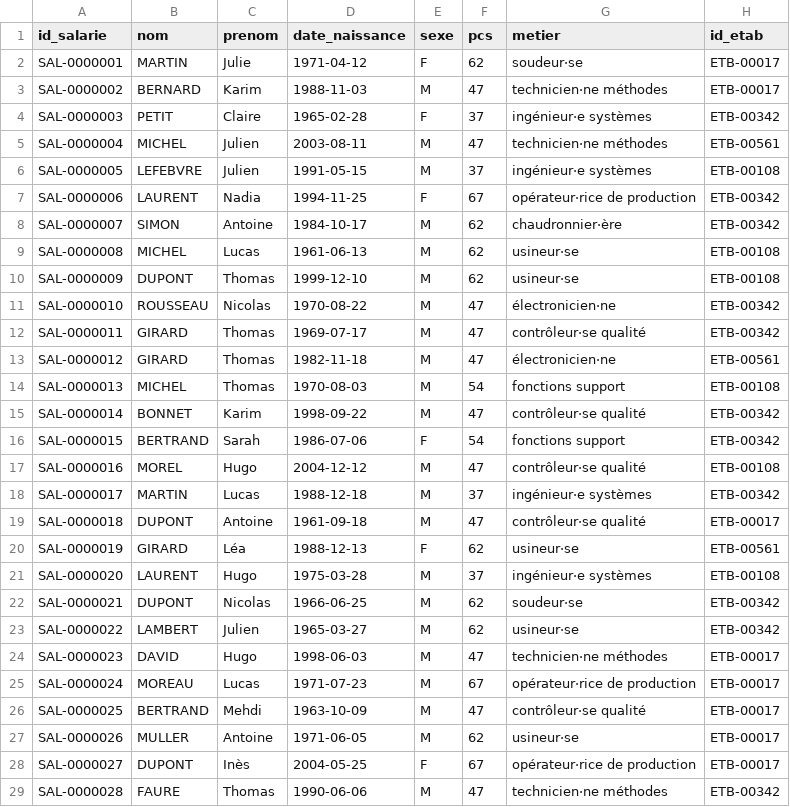
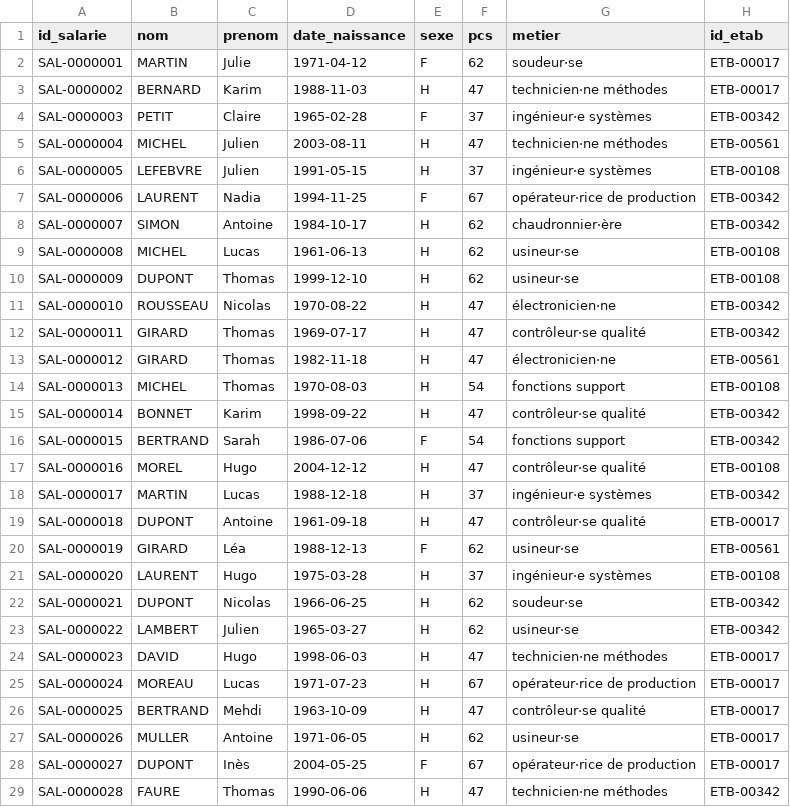
Before and after one commit to MaryleneH/Workflow_collaboratif_git_gitlab, a CSV file: depot-compagnon/historique/etats/20-mr1-maj/data/extractions/salaries_2025_nominatif.csv, drawn as a sheet; only a part is shown; the diff covers the shown part only.

```diff
--- a/depot-compagnon/historique/etats/20-mr1-maj/data/extractions/salaries_2025_nominatif.csv
+++ b/depot-compagnon/historique/etats/20-mr1-maj/data/extractions/salaries_2025_nominatif.csv
@@ -2,28 +2,28 @@ id_salarie,nom,prenom,date_naissance,sexe,pcs,metier,id_etab
 SAL-0000001,MARTIN,Julie,1971-04-12,F,62,soudeur·se,ETB-00017
-SAL-0000002,BERNARD,Karim,1988-11-03,M,47,technicien·ne méthodes,ETB-00017
+SAL-0000002,BERNARD,Karim,1988-11-03,H,47,technicien·ne méthodes,ETB-00017
 SAL-0000003,PETIT,Claire,1965-02-28,F,37,ingénieur·e systèmes,ETB-00342
-SAL-0000004,MICHEL,Julien,2003-08-11,M,47,technicien·ne méthodes,ETB-00561
-SAL-0000005,LEFEBVRE,Julien,1991-05-15,M,37,ingénieur·e systèmes,ETB-00108
+SAL-0000004,MICHEL,Julien,2003-08-11,H,47,technicien·ne méthodes,ETB-00561
+SAL-0000005,LEFEBVRE,Julien,1991-05-15,H,37,ingénieur·e systèmes,ETB-00108
 SAL-0000006,LAURENT,Nadia,1994-11-25,F,67,opérateur·rice de production,ETB-00342
-SAL-0000007,SIMON,Antoine,1984-10-17,M,62,chaudronnier·ère,ETB-00342
-SAL-0000008,MICHEL,Lucas,1961-06-13,M,62,usineur·se,ETB-00108
-SAL-0000009,DUPONT,Thomas,1999-12-10,M,62,usineur·se,ETB-00108
-SAL-0000010,ROUSSEAU,Nicolas,1970-08-22,M,47,électronicien·ne,ETB-00342
-SAL-0000011,GIRARD,Thomas,1969-07-17,M,47,contrôleur·se qualité,ETB-00342
-SAL-0000012,GIRARD,Thomas,1982-11-18,M,47,électronicien·ne,ETB-00561
-SAL-0000013,MICHEL,Thomas,1970-08-03,M,54,fonctions support,ETB-00108
-SAL-0000014,BONNET,Karim,1998-09-22,M,47,contrôleur·se qualité,ETB-00342
+SAL-0000007,SIMON,Antoine,1984-10-17,H,62,chaudronnier·ère,ETB-00342
+SAL-0000008,MICHEL,Lucas,1961-06-13,H,62,usineur·se,ETB-00108
+SAL-0000009,DUPONT,Thomas,1999-12-10,H,62,usineur·se,ETB-00108
+SAL-0000010,ROUSSEAU,Nicolas,1970-08-22,H,47,électronicien·ne,ETB-00342
+SAL-0000011,GIRARD,Thomas,1969-07-17,H,47,contrôleur·se qualité,ETB-00342
+SAL-0000012,GIRARD,Thomas,1982-11-18,H,47,électronicien·ne,ETB-00561
+SAL-0000013,MICHEL,Thomas,1970-08-03,H,54,fonctions support,ETB-00108
+SAL-0000014,BONNET,Karim,1998-09-22,H,47,contrôleur·se qualité,ETB-00342
 SAL-0000015,BERTRAND,Sarah,1986-07-06,F,54,fonctions support,ETB-00342
-SAL-0000016,MOREL,Hugo,2004-12-12,M,47,contrôleur·se qualité,ETB-00108
-SAL-0000017,MARTIN,Lucas,1988-12-18,M,37,ingénieur·e systèmes,ETB-00342
-SAL-0000018,DUPONT,Antoine,1961-09-18,M,47,contrôleur·se qualité,ETB-00017
+SAL-0000016,MOREL,Hugo,2004-12-12,H,47,contrôleur·se qualité,ETB-00108
+SAL-0000017,MARTIN,Lucas,1988-12-18,H,37,ingénieur·e systèmes,ETB-00342
+SAL-0000018,DUPONT,Antoine,1961-09-18,H,47,contrôleur·se qualité,ETB-00017
 SAL-0000019,GIRARD,Léa,1988-12-13,F,62,usineur·se,ETB-00561
-SAL-0000020,LAURENT,Hugo,1975-03-28,M,37,ingénieur·e systèmes,ETB-00108
-SAL-0000021,DUPONT,Nicolas,1966-06-25,M,62,soudeur·se,ETB-00342
-SAL-0000022,LAMBERT,Julien,1965-03-27,M,62,usineur·se,ETB-00342
-SAL-0000023,DAVID,Hugo,1998-06-03,M,47,technicien·ne méthodes,ETB-00017
-SAL-0000024,MOREAU,Lucas,1971-07-23,M,67,opérateur·rice de production,ETB-00017
-SAL-0000025,BERTRAND,Mehdi,1963-10-09,M,47,contrôleur·se qualité,ETB-00017
-SAL-0000026,MULLER,Antoine,1971-06-05,M,62,usineur·se,ETB-00017
+SAL-0000020,LAURENT,Hugo,1975-03-28,H,37,ingénieur·e systèmes,ETB-00108
+SAL-0000021,DUPONT,Nicolas,1966-06-25,H,62,soudeur·se,ETB-00342
+SAL-0000022,LAMBERT,Julien,1965-03-27,H,62,usineur·se,ETB-00342
+SAL-0000023,DAVID,Hugo,1998-06-03,H,47,technicien·ne méthodes,ETB-00017
+SAL-0000024,MOREAU,Lucas,1971-07-23,H,67,opérateur·rice de production,ETB-00017
+SAL-0000025,BERTRAND,Mehdi,1963-10-09,H,47,contrôleur·se qualité,ETB-00017
+SAL-0000026,MULLER,Antoine,1971-06-05,H,62,usineur·se,ETB-00017
 SAL-0000027,DUPONT,Inès,2004-05-25,F,67,opérateur·rice de production,ETB-00017
-SAL-0000028,FAURE,Thomas,1990-06-06,M,47,technicien·ne méthodes,ETB-00342
+SAL-0000028,FAURE,Thomas,1990-06-06,H,47,technicien·ne méthodes,ETB-00342
```
Also changed, not shown: 8 edited cells elsewhere in this file.
